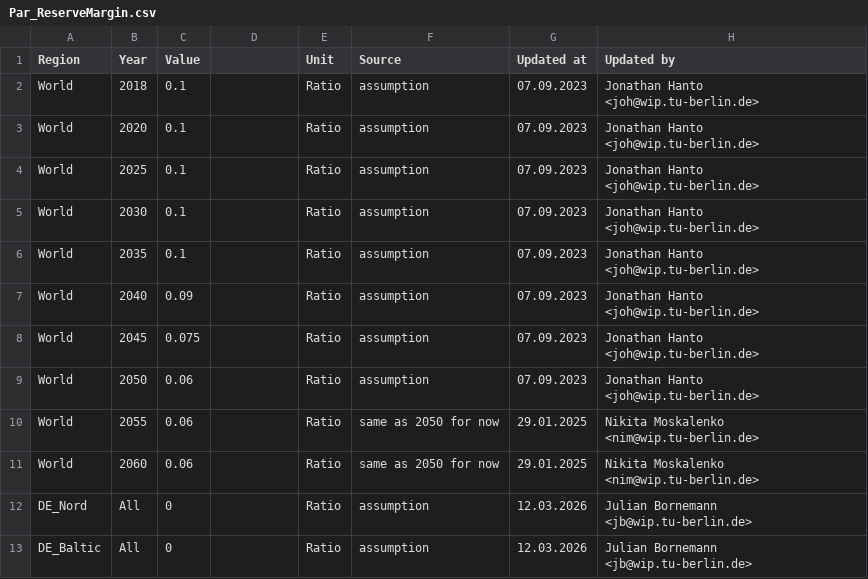
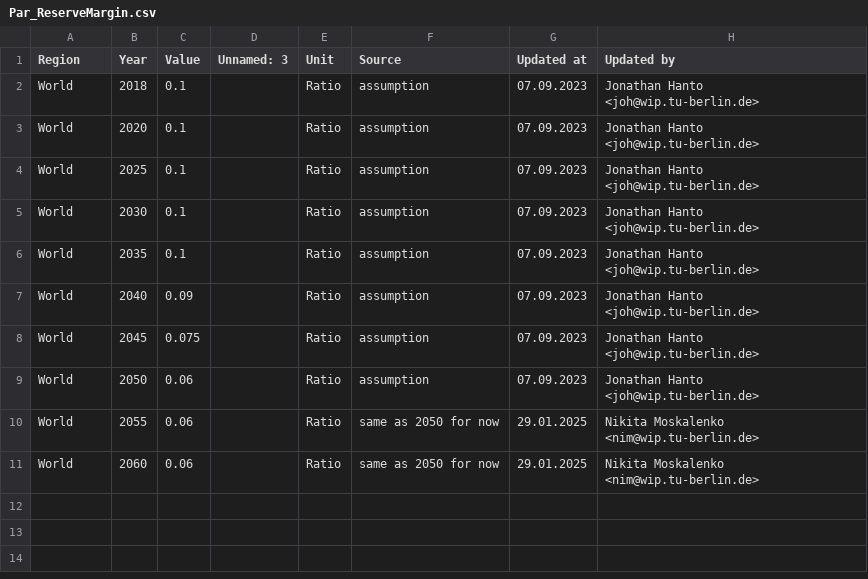
Before and after one commit to GENeSYS-MOD/GENeSYS_MOD.data, a CSV file: Data/Parameters/Par_ReserveMargin/Par_ReserveMargin.csv, drawn as a sheet.

```diff
--- a/Data/Parameters/Par_ReserveMargin/Par_ReserveMargin.csv
+++ b/Data/Parameters/Par_ReserveMargin/Par_ReserveMargin.csv
@@ -1,2 +1,2 @@
-Region,Year,Value,,Unit,Source,Updated at,Updated by
+Region,Year,Value,Unnamed: 3,Unit,Source,Updated at,Updated by
 World,2018,0.1,,Ratio,assumption,07.09.2023,Jonathan Hanto <joh@wip.tu-berlin.de>
@@ -11,3 +11 @@ World,2055,0.06,,Ratio,same as 2050 for now,29.01.2025,Nikita Moskalenko <nim@wi
 World,2060,0.06,,Ratio,same as 2050 for now,29.01.2025,Nikita Moskalenko <nim@wip.tu-berlin.de>
-DE_Nord,All,0,,Ratio,assumption,12.03.2026,Julian Bornemann <jb@wip.tu-berlin.de>
-DE_Baltic,All,0,,Ratio,assumption,12.03.2026,Julian Bornemann <jb@wip.tu-berlin.de>
```
Also changed, not shown: Data/Parameters/Par_AvailabilityFactor/Par_AvailabilityFactor.csv, Data/Parameters/Par_CommissionedTradeCapacity/Par_CommissionedTradeCapacity.csv, 19 other files.
